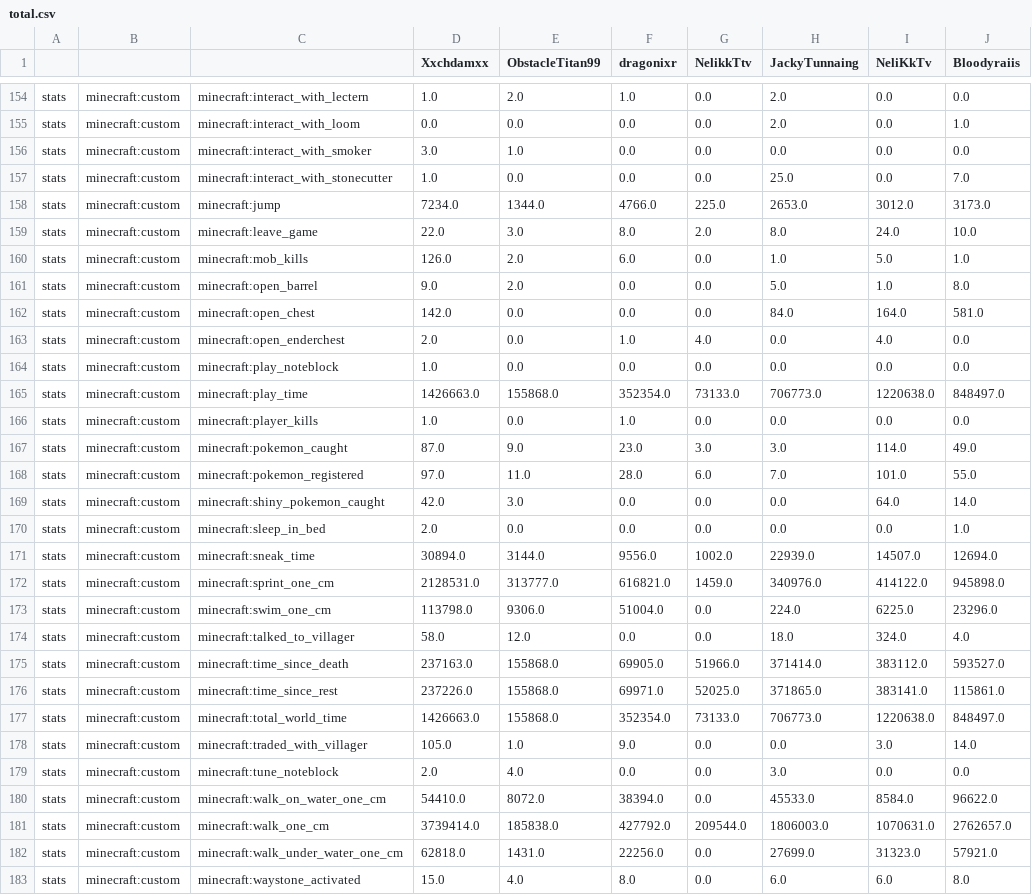
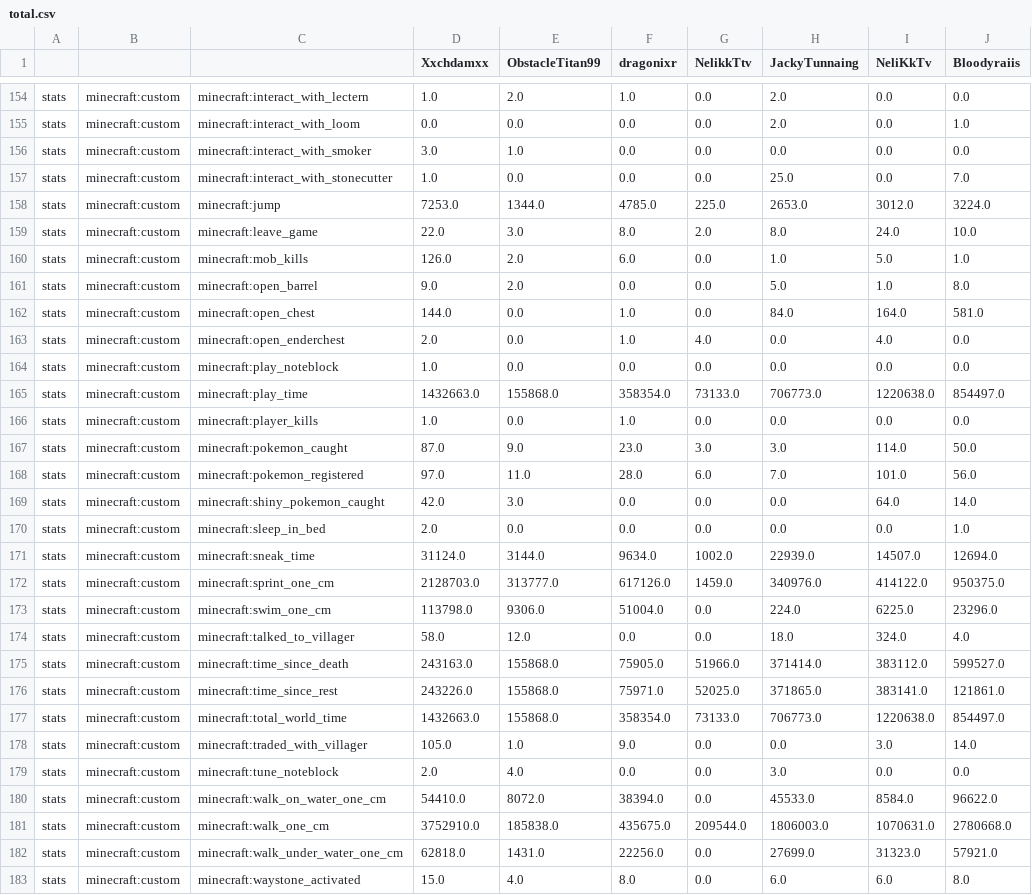
Before and after one commit to NeliKkTv/cobbledex-leaderboardV4, a CSV file: total.csv, drawn as a sheet; only a part is shown, gaps mark what is left out; the diff covers the shown part only.

```diff
--- a/total.csv
+++ b/total.csv
@@ -157,3 +157,3 @@ stats,minecraft:custom,minecraft:interact_with_smoker,3.0,1.0,0.0,0.0,0.0,0.0,0.
 stats,minecraft:custom,minecraft:interact_with_stonecutter,1.0,0.0,0.0,0.0,25.0,0.0,7.0
-stats,minecraft:custom,minecraft:jump,7234.0,1344.0,4766.0,225.0,2653.0,3012.0,3173.0
+stats,minecraft:custom,minecraft:jump,7253.0,1344.0,4785.0,225.0,2653.0,3012.0,3224.0
 stats,minecraft:custom,minecraft:leave_game,22.0,3.0,8.0,2.0,8.0,24.0,10.0
@@ -161,18 +161,18 @@ stats,minecraft:custom,minecraft:mob_kills,126.0,2.0,6.0,0.0,1.0,5.0,1.0
 stats,minecraft:custom,minecraft:open_barrel,9.0,2.0,0.0,0.0,5.0,1.0,8.0
-stats,minecraft:custom,minecraft:open_chest,142.0,0.0,0.0,0.0,84.0,164.0,581.0
+stats,minecraft:custom,minecraft:open_chest,144.0,0.0,1.0,0.0,84.0,164.0,581.0
 stats,minecraft:custom,minecraft:open_enderchest,2.0,0.0,1.0,4.0,0.0,4.0,0.0
 stats,minecraft:custom,minecraft:play_noteblock,1.0,0.0,0.0,0.0,0.0,0.0,0.0
-stats,minecraft:custom,minecraft:play_time,1426663.0,155868.0,352354.0,73133.0,706773.0,1220638.0,848497.0
+stats,minecraft:custom,minecraft:play_time,1432663.0,155868.0,358354.0,73133.0,706773.0,1220638.0,854497.0
 stats,minecraft:custom,minecraft:player_kills,1.0,0.0,1.0,0.0,0.0,0.0,0.0
-stats,minecraft:custom,minecraft:pokemon_caught,87.0,9.0,23.0,3.0,3.0,114.0,49.0
-stats,minecraft:custom,minecraft:pokemon_registered,97.0,11.0,28.0,6.0,7.0,101.0,55.0
+stats,minecraft:custom,minecraft:pokemon_caught,87.0,9.0,23.0,3.0,3.0,114.0,50.0
+stats,minecraft:custom,minecraft:pokemon_registered,97.0,11.0,28.0,6.0,7.0,101.0,56.0
 stats,minecraft:custom,minecraft:shiny_pokemon_caught,42.0,3.0,0.0,0.0,0.0,64.0,14.0
 stats,minecraft:custom,minecraft:sleep_in_bed,2.0,0.0,0.0,0.0,0.0,0.0,1.0
-stats,minecraft:custom,minecraft:sneak_time,30894.0,3144.0,9556.0,1002.0,22939.0,14507.0,12694.0
-stats,minecraft:custom,minecraft:sprint_one_cm,2128531.0,313777.0,616821.0,1459.0,340976.0,414122.0,945898.0
+stats,minecraft:custom,minecraft:sneak_time,31124.0,3144.0,9634.0,1002.0,22939.0,14507.0,12694.0
+stats,minecraft:custom,minecraft:sprint_one_cm,2128703.0,313777.0,617126.0,1459.0,340976.0,414122.0,950375.0
 stats,minecraft:custom,minecraft:swim_one_cm,113798.0,9306.0,51004.0,0.0,224.0,6225.0,23296.0
 stats,minecraft:custom,minecraft:talked_to_villager,58.0,12.0,0.0,0.0,18.0,324.0,4.0
-stats,minecraft:custom,minecraft:time_since_death,237163.0,155868.0,69905.0,51966.0,371414.0,383112.0,593527.0
-stats,minecraft:custom,minecraft:time_since_rest,237226.0,155868.0,69971.0,52025.0,371865.0,383141.0,115861.0
-stats,minecraft:custom,minecraft:total_world_time,1426663.0,155868.0,352354.0,73133.0,706773.0,1220638.0,848497.0
+stats,minecraft:custom,minecraft:time_since_death,243163.0,155868.0,75905.0,51966.0,371414.0,383112.0,599527.0
+stats,minecraft:custom,minecraft:time_since_rest,243226.0,155868.0,75971.0,52025.0,371865.0,383141.0,121861.0
+stats,minecraft:custom,minecraft:total_world_time,1432663.0,155868.0,358354.0,73133.0,706773.0,1220638.0,854497.0
 stats,minecraft:custom,minecraft:traded_with_villager,105.0,1.0,9.0,0.0,0.0,3.0,14.0
@@ -180,3 +180,3 @@ stats,minecraft:custom,minecraft:tune_noteblock,2.0,4.0,0.0,0.0,3.0,0.0,0.0
 stats,minecraft:custom,minecraft:walk_on_water_one_cm,54410.0,8072.0,38394.0,0.0,45533.0,8584.0,96622.0
-stats,minecraft:custom,minecraft:walk_one_cm,3739414.0,185838.0,427792.0,209544.0,1806003.0,1070631.0,2762657.0
+stats,minecraft:custom,minecraft:walk_one_cm,3752910.0,185838.0,435675.0,209544.0,1806003.0,1070631.0,2780668.0
 stats,minecraft:custom,minecraft:walk_under_water_one_cm,62818.0,1431.0,22256.0,0.0,27699.0,31323.0,57921.0
```
Also changed, not shown: 8 added rows and 22 edited cells elsewhere in this file, 12 other files.
